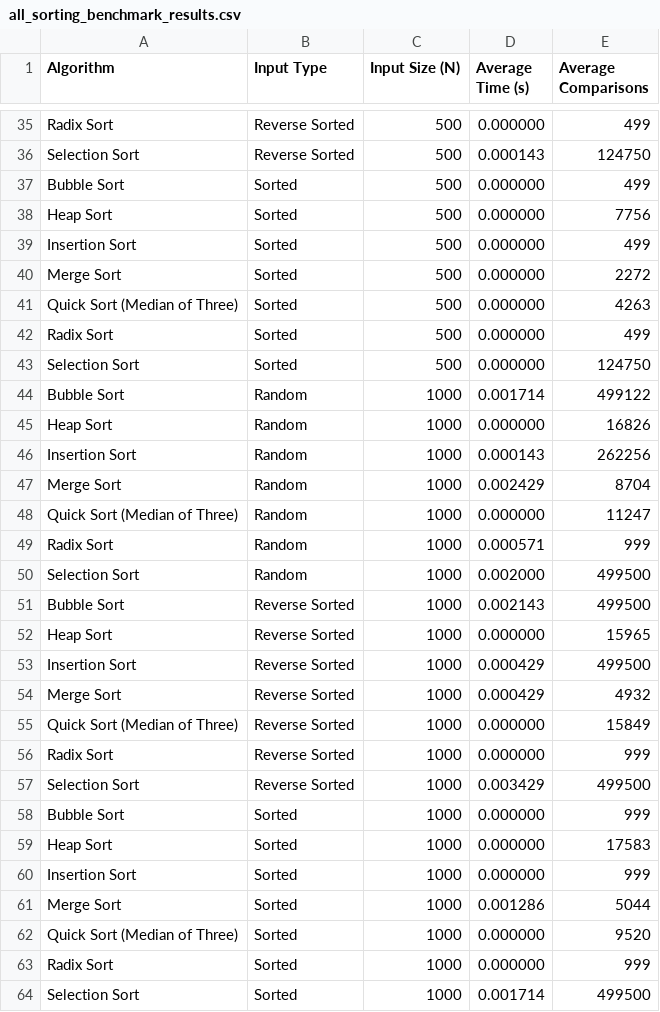
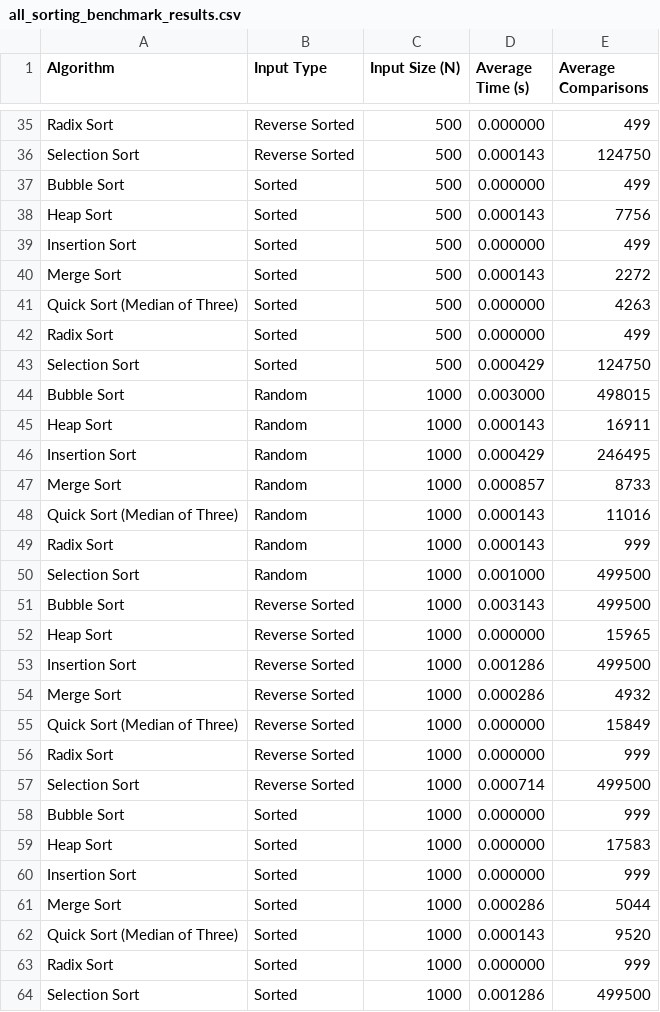
Before and after one commit to shanthialuri06/sorting-algorithms-benchmark, a CSV file: graphs/csv_data/all_sorting_benchmark_results.csv, drawn as a sheet; only a part is shown, gaps mark what is left out; the diff covers the shown part only.

Commit message:
sorting-algorithm-benchmark

```diff
--- a/graphs/csv_data/all_sorting_benchmark_results.csv
+++ b/graphs/csv_data/all_sorting_benchmark_results.csv
@@ -37,22 +37,22 @@ Selection Sort,Reverse Sorted,500,0.000143,124750
 Bubble Sort,Sorted,500,0.000000,499
-Heap Sort,Sorted,500,0.000000,7756
+Heap Sort,Sorted,500,0.000143,7756
 Insertion Sort,Sorted,500,0.000000,499
-Merge Sort,Sorted,500,0.000000,2272
+Merge Sort,Sorted,500,0.000143,2272
 Quick Sort (Median of Three),Sorted,500,0.000000,4263
 Radix Sort,Sorted,500,0.000000,499
-Selection Sort,Sorted,500,0.000000,124750
-Bubble Sort,Random,1000,0.001714,499122
-Heap Sort,Random,1000,0.000000,16826
-Insertion Sort,Random,1000,0.000143,262256
-Merge Sort,Random,1000,0.002429,8704
-Quick Sort (Median of Three),Random,1000,0.000000,11247
-Radix Sort,Random,1000,0.000571,999
-Selection Sort,Random,1000,0.002000,499500
-Bubble Sort,Reverse Sorted,1000,0.002143,499500
+Selection Sort,Sorted,500,0.000429,124750
+Bubble Sort,Random,1000,0.003000,498015
+Heap Sort,Random,1000,0.000143,16911
+Insertion Sort,Random,1000,0.000429,246495
+Merge Sort,Random,1000,0.000857,8733
+Quick Sort (Median of Three),Random,1000,0.000143,11016
+Radix Sort,Random,1000,0.000143,999
+Selection Sort,Random,1000,0.001000,499500
+Bubble Sort,Reverse Sorted,1000,0.003143,499500
 Heap Sort,Reverse Sorted,1000,0.000000,15965
-Insertion Sort,Reverse Sorted,1000,0.000429,499500
-Merge Sort,Reverse Sorted,1000,0.000429,4932
+Insertion Sort,Reverse Sorted,1000,0.001286,499500
+Merge Sort,Reverse Sorted,1000,0.000286,4932
 Quick Sort (Median of Three),Reverse Sorted,1000,0.000000,15849
 Radix Sort,Reverse Sorted,1000,0.000000,999
-Selection Sort,Reverse Sorted,1000,0.003429,499500
+Selection Sort,Reverse Sorted,1000,0.000714,499500
 Bubble Sort,Sorted,1000,0.000000,999
@@ -60,5 +60,5 @@ Heap Sort,Sorted,1000,0.000000,17583
 Insertion Sort,Sorted,1000,0.000000,999
-Merge Sort,Sorted,1000,0.001286,5044
-Quick Sort (Median of Three),Sorted,1000,0.000000,9520
+Merge Sort,Sorted,1000,0.000286,5044
+Quick Sort (Median of Three),Sorted,1000,0.000143,9520
 Radix Sort,Sorted,1000,0.000000,999
-Selection Sort,Sorted,1000,0.001714,499500
+Selection Sort,Sorted,1000,0.001286,499500
```
Also changed, not shown: 170 edited cells elsewhere in this file, 33 other files.
